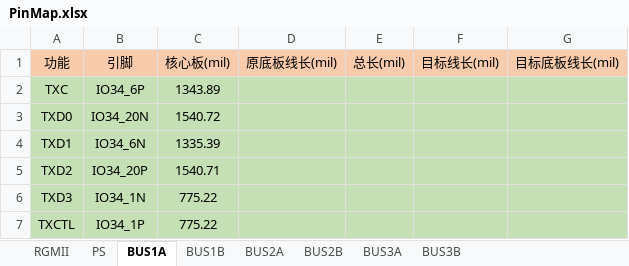
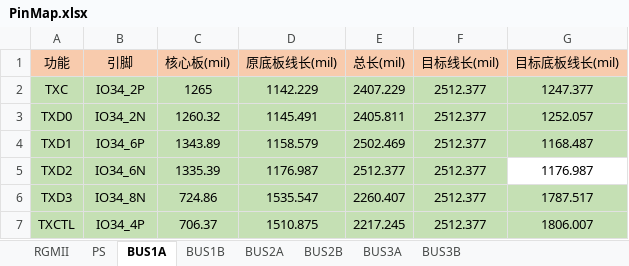
Before and after one commit to liulizhi1031/MyOECU, an Excel workbook: doc/PinMap.xlsx, sheet BUS1A, drawn as a sheet; only a part is shown; values as stored, in another font and other column widths than the file's, no borders; the diff covers the shown part only; the diff names each change by its address in the sheet, - before the commit and + after, or states it on an @@ line.

```diff
--- a/doc/PinMap.xlsx (sheet BUS1A)
+++ b/doc/PinMap.xlsx (sheet BUS1A)
-B2 (引脚): IO34_6P
+B2 (引脚): IO34_2P
-C2 (核心板(mil)): 1343.89
+C2 (核心板(mil)): 1265
-D2 (原底板线长(mil)): (empty)
+D2 (原底板线长(mil)): 1142.229
-E2 (总长(mil)): (empty)
+E2 (总长(mil)): 2407.229
-F2:F7 (目标线长(mil)): (empty)
+F2:F7 (目标线长(mil)): 2512.377
-G2 (目标底板线长(mil)): (empty)
+G2 (目标底板线长(mil)): 1247.377
-B3 (引脚): IO34_20N
+B3 (引脚): IO34_2N
-C3 (核心板(mil)): 1540.72
+C3 (核心板(mil)): 1260.32
-D3 (原底板线长(mil)): (empty)
+D3 (原底板线长(mil)): 1145.491
-E3 (总长(mil)): (empty)
+E3 (总长(mil)): 2405.811
-G3 (目标底板线长(mil)): (empty)
+G3 (目标底板线长(mil)): 1252.057
-B4 (引脚): IO34_6N
+B4 (引脚): IO34_6P
-C4 (核心板(mil)): 1335.39
+C4 (核心板(mil)): 1343.89
-D4 (原底板线长(mil)): (empty)
+D4 (原底板线长(mil)): 1158.579
-E4 (总长(mil)): (empty)
+E4 (总长(mil)): 2502.469
-G4 (目标底板线长(mil)): (empty)
+G4 (目标底板线长(mil)): 1168.487
-B5 (引脚): IO34_20P
+B5 (引脚): IO34_6N
-C5 (核心板(mil)): 1540.71
+C5 (核心板(mil)): 1335.39
-D5 (原底板线长(mil)): (empty)
+D5 (原底板线长(mil)): 1176.987
-E5 (总长(mil)): (empty)
+E5 (总长(mil)): 2512.377
-G5 (目标底板线长(mil)): (empty)
+G5 (目标底板线长(mil)): 1176.987
-G5 fill: #C5E0B4
+G5 fill: none
-B6 (引脚): IO34_1N
+B6 (引脚): IO34_8N
-C6 (核心板(mil)): 775.22
+C6 (核心板(mil)): 724.86
-D6 (原底板线长(mil)): (empty)
+D6 (原底板线长(mil)): 1535.547
-E6 (总长(mil)): (empty)
+E6 (总长(mil)): 2260.407
-G6 (目标底板线长(mil)): (empty)
+G6 (目标底板线长(mil)): 1787.517
-B7 (引脚): IO34_1P
+B7 (引脚): IO34_4P
-C7 (核心板(mil)): 775.22
+C7 (核心板(mil)): 706.37
-D7 (原底板线长(mil)): (empty)
+D7 (原底板线长(mil)): 1510.875
-E7 (总长(mil)): (empty)
+E7 (总长(mil)): 2217.245
-G7 (目标底板线长(mil)): (empty)
+G7 (目标底板线长(mil)): 1806.007
```
Also changed, not shown: 40 edited cells and cell formats elsewhere in this sheet, sheet BUS1B, sheet RGMII, 3 other files.
